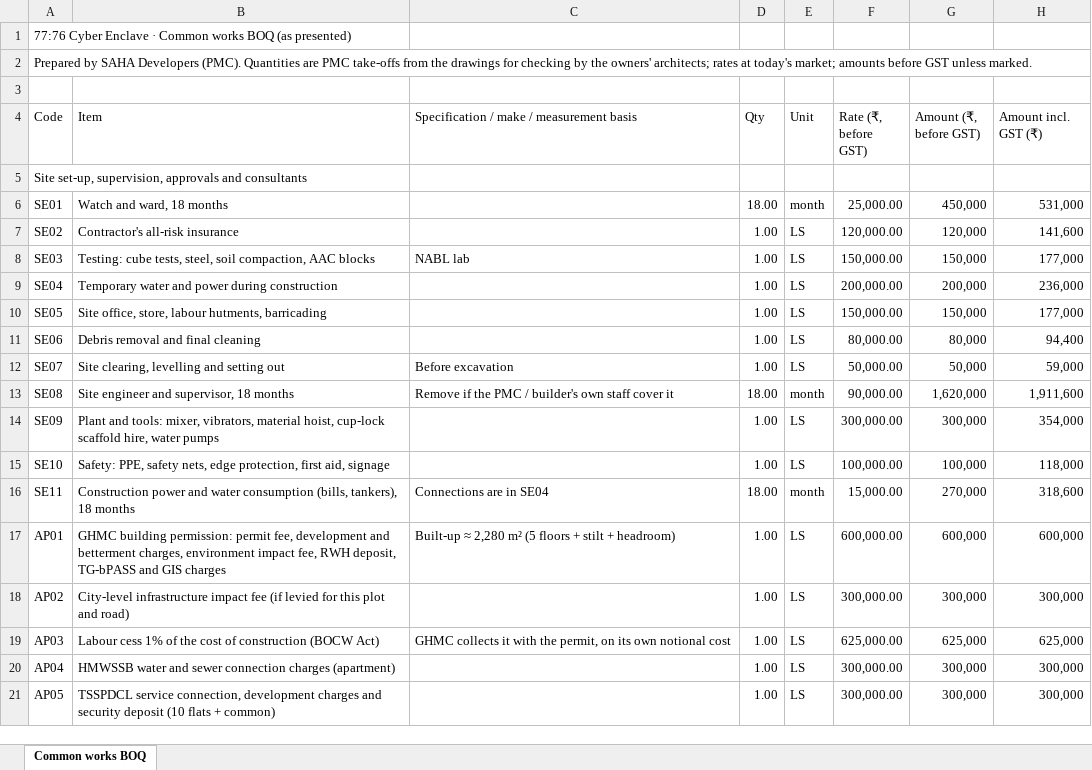
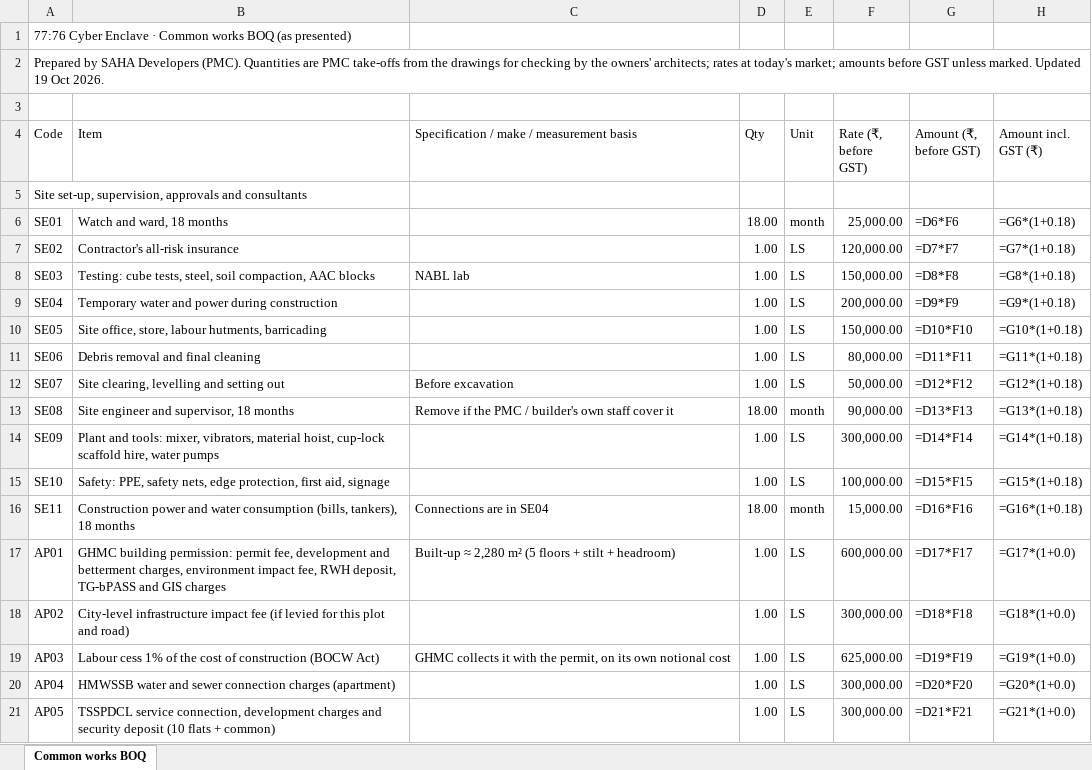
Before and after one commit to dshra1/radiant-portal-app, an Excel workbook: public/landowner-presentation/files/BOQ-77-76-Common-Works.xlsx, sheet Common works BOQ, drawn as a sheet; only a part is shown; values as stored, in another font and other column widths than the file's, no cell formats; formulas without a stored value are shown as written; the diff covers the shown part only; the diff names each change by its address in the sheet, - before the commit and + after, or states it on an @@ line.

```diff
--- a/public/landowner-presentation/files/BOQ-77-76-Common-Works.xlsx (sheet Common works BOQ)
+++ b/public/landowner-presentation/files/BOQ-77-76-Common-Works.xlsx (sheet Common works BOQ)
-A2 (Code): …unless marked.
+A2 (Code): …unless marked. Updated 19 Oct 2026.
-G6 (Amount (₹, before GST)): 450,000
+G6 (Amount (₹, before GST)): =D6*F6
-H6 (Amount incl. GST (₹)): 531,000
+H6 (Amount incl. GST (₹)): =G6*(1+0.18)
-G7 (Amount (₹, before GST)): 120,000
+G7 (Amount (₹, before GST)): =D7*F7
-H7 (Amount incl. GST (₹)): 141,600
+H7 (Amount incl. GST (₹)): =G7*(1+0.18)
-G8 (Amount (₹, before GST)): 150,000
+G8 (Amount (₹, before GST)): =D8*F8
-H8 (Amount incl. GST (₹)): 177,000
+H8 (Amount incl. GST (₹)): =G8*(1+0.18)
-G9 (Amount (₹, before GST)): 200,000
+G9 (Amount (₹, before GST)): =D9*F9
-H9 (Amount incl. GST (₹)): 236,000
+H9 (Amount incl. GST (₹)): =G9*(1+0.18)
-G10 (Amount (₹, before GST)): 150,000
+G10 (Amount (₹, before GST)): =D10*F10
-H10 (Amount incl. GST (₹)): 177,000
+H10 (Amount incl. GST (₹)): =G10*(1+0.18)
-G11 (Amount (₹, before GST)): 80,000
+G11 (Amount (₹, before GST)): =D11*F11
-H11 (Amount incl. GST (₹)): 94,400
+H11 (Amount incl. GST (₹)): =G11*(1+0.18)
-G12 (Amount (₹, before GST)): 50,000
+G12 (Amount (₹, before GST)): =D12*F12
-H12 (Amount incl. GST (₹)): 59,000
+H12 (Amount incl. GST (₹)): =G12*(1+0.18)
-G13 (Amount (₹, before GST)): 1,620,000
+G13 (Amount (₹, before GST)): =D13*F13
-H13 (Amount incl. GST (₹)): 1,911,600
+H13 (Amount incl. GST (₹)): =G13*(1+0.18)
-G14 (Amount (₹, before GST)): 300,000
+G14 (Amount (₹, before GST)): =D14*F14
-H14 (Amount incl. GST (₹)): 354,000
+H14 (Amount incl. GST (₹)): =G14*(1+0.18)
-G15 (Amount (₹, before GST)): 100,000
+G15 (Amount (₹, before GST)): =D15*F15
-H15 (Amount incl. GST (₹)): 118,000
+H15 (Amount incl. GST (₹)): =G15*(1+0.18)
-G16 (Amount (₹, before GST)): 270,000
+G16 (Amount (₹, before GST)): =D16*F16
-H16 (Amount incl. GST (₹)): 318,600
+H16 (Amount incl. GST (₹)): =G16*(1+0.18)
-G17 (Amount (₹, before GST)): 600,000
+G17 (Amount (₹, before GST)): =D17*F17
-H17 (Amount incl. GST (₹)): 600,000
+H17 (Amount incl. GST (₹)): =G17*(1+0.0)
-G18 (Amount (₹, before GST)): 300,000
+G18 (Amount (₹, before GST)): =D18*F18
-H18 (Amount incl. GST (₹)): 300,000
+H18 (Amount incl. GST (₹)): =G18*(1+0.0)
-G19 (Amount (₹, before GST)): 625,000
+G19 (Amount (₹, before GST)): =D19*F19
-H19 (Amount incl. GST (₹)): 625,000
+H19 (Amount incl. GST (₹)): =G19*(1+0.0)
-G20 (Amount (₹, before GST)): 300,000
+G20 (Amount (₹, before GST)): =D20*F20
-H20 (Amount incl. GST (₹)): 300,000
+H20 (Amount incl. GST (₹)): =G20*(1+0.0)
-G21 (Amount (₹, before GST)): 300,000
+G21 (Amount (₹, before GST)): =D21*F21
-H21 (Amount incl. GST (₹)): 300,000
+H21 (Amount incl. GST (₹)): =G21*(1+0.0)
```
Also changed, not shown: 10 added rows and 484 edited cells elsewhere in this sheet, cell formats, public/landowner-presentation/files/BOQ-78-93-Common-Works.xlsx, 3 other files.
